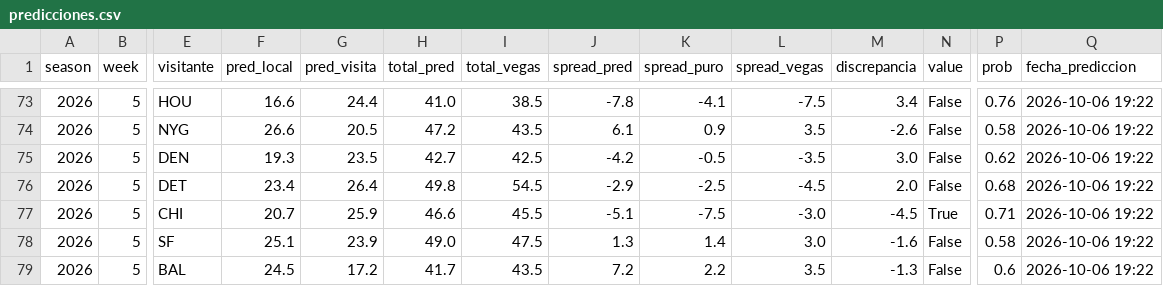
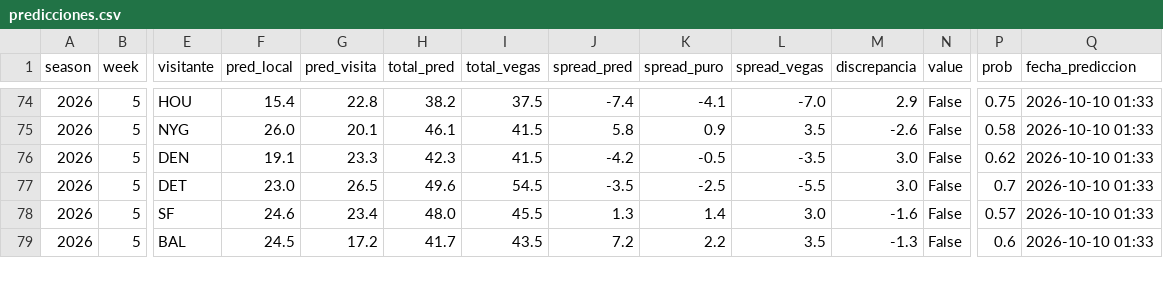
Before and after one commit to arturooponcee-arch/NFL, a CSV file: predicciones.csv, drawn as a sheet; only a part is shown, gaps mark what is left out; removed rows and columns are numbered as before the commit, all else as after; rows hold the shown columns only; the diff covers the shown part only; the diff names each change by its address in the sheet, - before the commit and + after, or states it on an @@ line.

```diff
--- a/predicciones.csv
+++ b/predicciones.csv
-F74 (pred_local): 16.6
+F74 (pred_local): 15.4
-G74 (pred_visita): 24.4
+G74 (pred_visita): 22.8
-H74 (total_pred): 41.0
+H74 (total_pred): 38.2
-I74 (total_vegas): 38.5
+I74 (total_vegas): 37.5
-J74 (spread_pred): -7.8
+J74 (spread_pred): -7.4
-L74 (spread_vegas): -7.5
+L74 (spread_vegas): -7.0
-M74 (discrepancia): 3.4
+M74 (discrepancia): 2.9
-P74 (prob): 0.76
+P74 (prob): 0.75
-Q74:Q77 (fecha_prediccion): 2026-10-06 19:22
+Q74:Q77 (fecha_prediccion): 2026-10-10 01:33
-F75 (pred_local): 26.6
+F75 (pred_local): 26.0
-G75 (pred_visita): 20.5
+G75 (pred_visita): 20.1
-H75 (total_pred): 47.2
+H75 (total_pred): 46.1
-I75 (total_vegas): 43.5
+I75 (total_vegas): 41.5
-J75 (spread_pred): 6.1
+J75 (spread_pred): 5.8
-F76 (pred_local): 19.3
+F76 (pred_local): 19.1
-G76 (pred_visita): 23.5
+G76 (pred_visita): 23.3
-H76 (total_pred): 42.7
+H76 (total_pred): 42.3
-I76 (total_vegas): 42.5
+I76 (total_vegas): 41.5
-F77 (pred_local): 23.4
+F77 (pred_local): 23.0
-G77 (pred_visita): 26.4
+G77 (pred_visita): 26.5
-H77 (total_pred): 49.8
+H77 (total_pred): 49.6
-J77 (spread_pred): -2.9
+J77 (spread_pred): -3.5
-L77 (spread_vegas): -4.5
+L77 (spread_vegas): -5.5
-M77 (discrepancia): 2.0
+M77 (discrepancia): 3.0
-P77 (prob): 0.68
+P77 (prob): 0.7
-row 77: 2026 | 5 | CHI | 20.7 | 25.9 | 46.6 | 45.5 | -5.1 | -7.5 | -3.0 | -4.5 | True | 0.71 | 2026-10-06 19:22
-F78 (pred_local): 25.1
+F78 (pred_local): 24.6
-G78 (pred_visita): 23.9
+G78 (pred_visita): 23.4
-H78 (total_pred): 49.0
+H78 (total_pred): 48.0
-I78 (total_vegas): 47.5
+I78 (total_vegas): 45.5
-P78 (prob): 0.58
+P78 (prob): 0.57
-Q78:Q79 (fecha_prediccion): 2026-10-06 19:22
+Q78:Q79 (fecha_prediccion): 2026-10-10 01:33
```
Also changed, not shown: 1 added row and 40 edited cells elsewhere in this file, props.csv, 1 other file.
